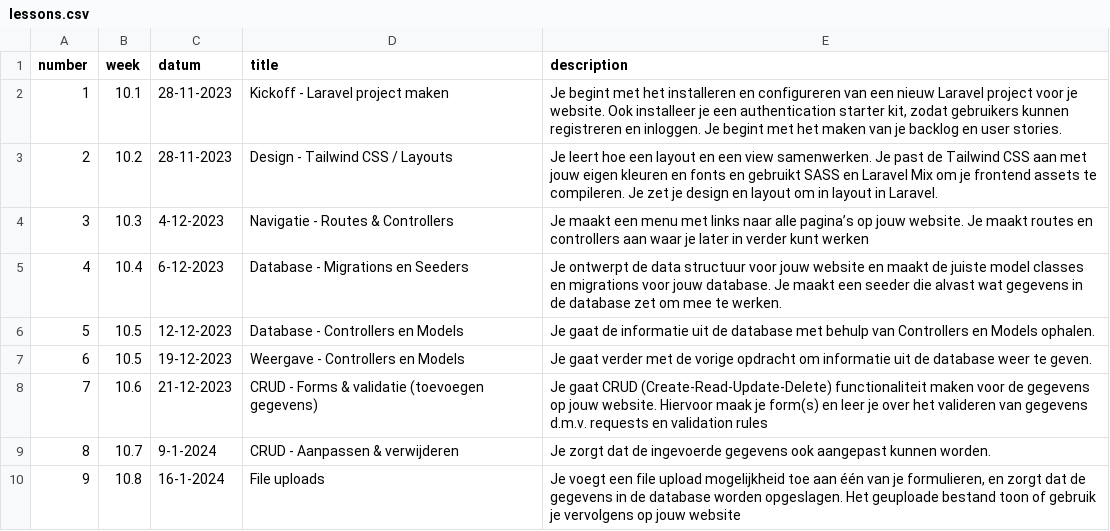
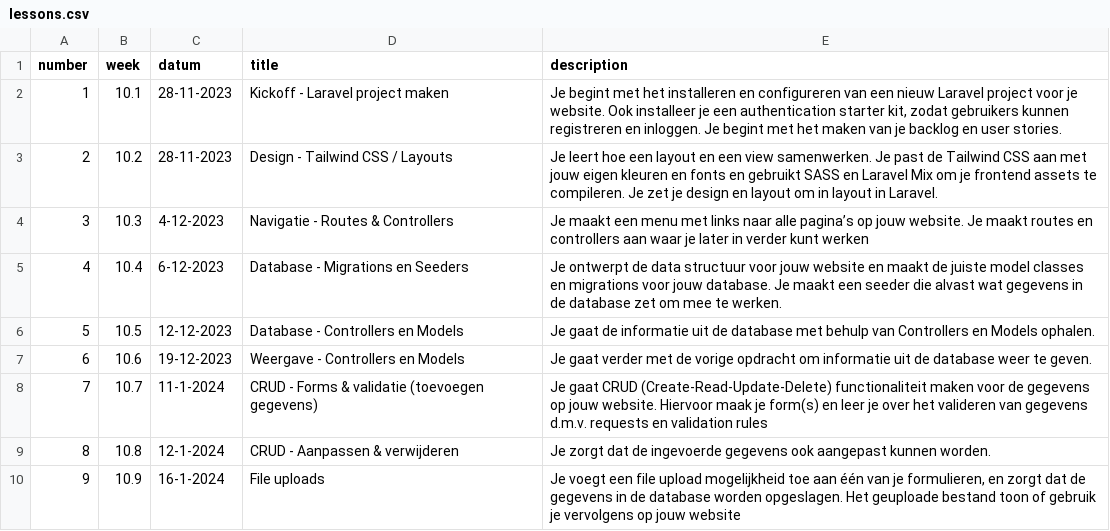
Before and after one commit to jheidebrink-ma/m8prog_opdrachtensite, a CSV file: _data/lessons.csv, drawn as a sheet.

Commit message:
Lesson 7

```diff
--- a/_data/lessons.csv
+++ b/_data/lessons.csv
@@ -6,5 +6,5 @@
 5,"10.5","12-12-2023","Database - Controllers en Models","Je gaat de informatie uit de database met behulp van Controllers en Models ophalen.",
-6,"10.5","19-12-2023","Weergave - Controllers en Models","Je gaat verder met de vorige opdracht om informatie uit de database weer te geven.",
-7,"10.6","21-12-2023","CRUD - Forms & validatie (toevoegen gegevens)","Je gaat CRUD (Create-Read-Update-Delete) functionaliteit maken voor de gegevens op jouw website. Hiervoor maak je form(s) en leer je over het valideren van gegevens d.m.v. requests en validation rules",
-8,"10.7","9-1-2024","CRUD - Aanpassen & verwijderen","Je zorgt dat de ingevoerde gegevens ook aangepast kunnen worden.",
-9,"10.8","16-1-2024","File uploads","Je voegt een file upload mogelijkheid toe aan één van je formulieren, en zorgt dat de gegevens in de database worden opgeslagen. Het geuploade bestand toon of gebruik je vervolgens op jouw website",
+6,"10.6","19-12-2023","Weergave - Controllers en Models","Je gaat verder met de vorige opdracht om informatie uit de database weer te geven.",
+7,"10.7","11-1-2024","CRUD - Forms & validatie (toevoegen gegevens)","Je gaat CRUD (Create-Read-Update-Delete) functionaliteit maken voor de gegevens op jouw website. Hiervoor maak je form(s) en leer je over het valideren van gegevens d.m.v. requests en validation rules",
+8,"10.8","12-1-2024","CRUD - Aanpassen & verwijderen","Je zorgt dat de ingevoerde gegevens ook aangepast kunnen worden.",
+9,"10.9","16-1-2024","File uploads","Je voegt een file upload mogelijkheid toe aan één van je formulieren, en zorgt dat de gegevens in de database worden opgeslagen. Het geuploade bestand toon of gebruik je vervolgens op jouw website",
```
